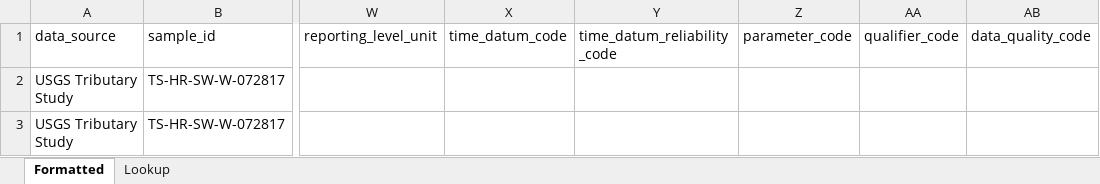
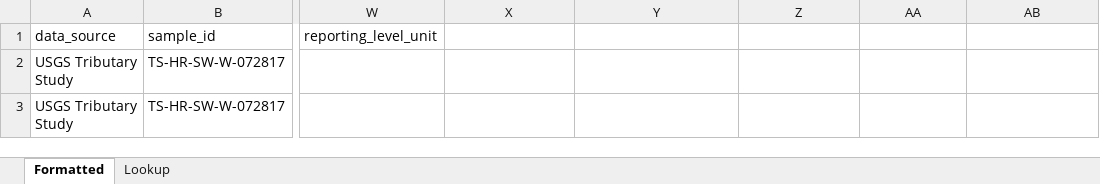
Before and after one commit to LimnoTech/IRsupportR, an Excel workbook: data-raw/formatted_data/USGS_Tributary_Study.xlsx, sheet Formatted, drawn as a sheet; only a part is shown, gaps mark what is left out; values as stored, in another font and other column widths than the file's, no borders; the diff names each change by its address in the sheet, - before the commit and + after, or states it on an @@ line.

Commit message:
Replace USGS NWIS data with updated dataset through June 2025 from new USGS WDFN website
Also removed fields specific to NWIS from all other datasets

```diff
--- a/data-raw/formatted_data/USGS_Tributary_Study.xlsx (sheet Formatted)
+++ b/data-raw/formatted_data/USGS_Tributary_Study.xlsx (sheet Formatted)
-X1: time_datum_code
+X1: (empty)
-Y1: time_datum_reliability_code
+Y1: (empty)
-Z1: parameter_code
+Z1: (empty)
-AA1: qualifier_code
+AA1: (empty)
-AB1: data_quality_code
+AB1: (empty)
```
Also changed, not shown: data-raw/formatted_data/District_of_Columbia_Toxic_Characterization_Phase_1.xlsx, data-raw/formatted_data/District_of_Columbia_Toxic_Characterization_Phase_2.xlsm, 5 other files.
